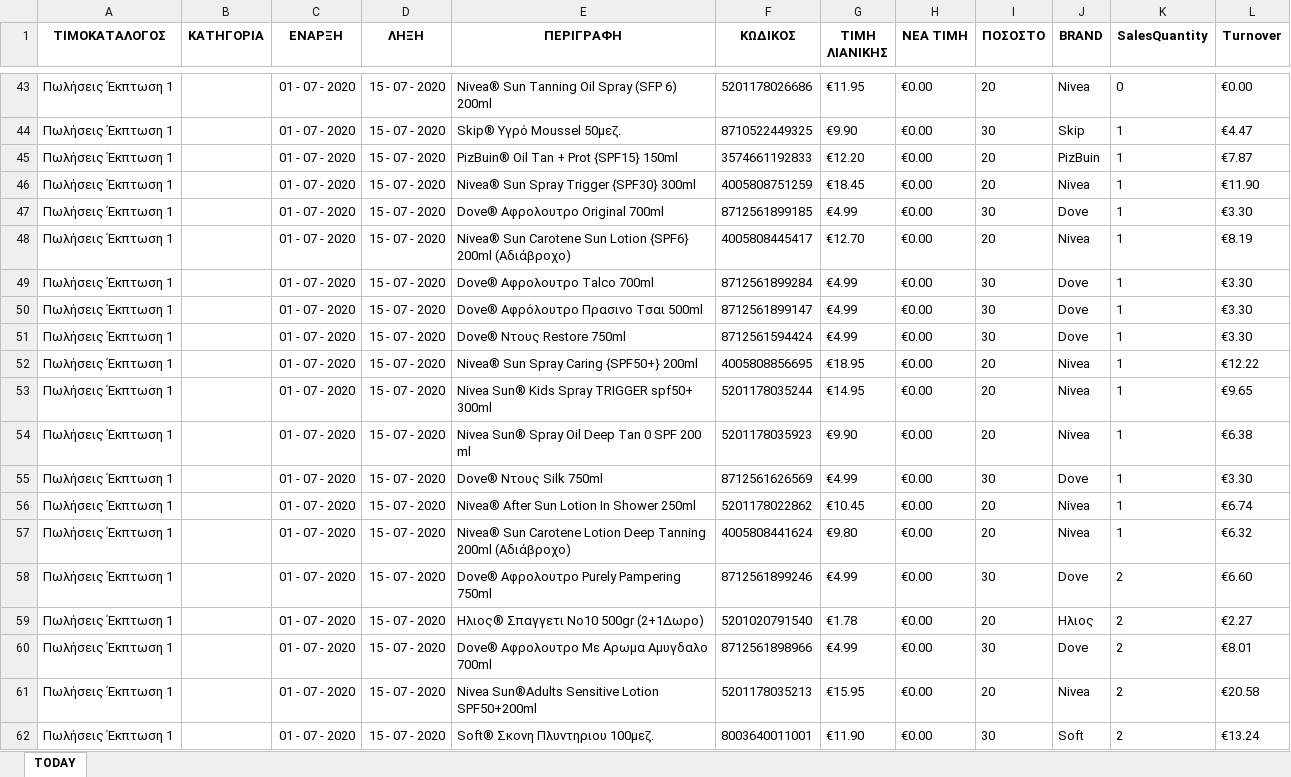
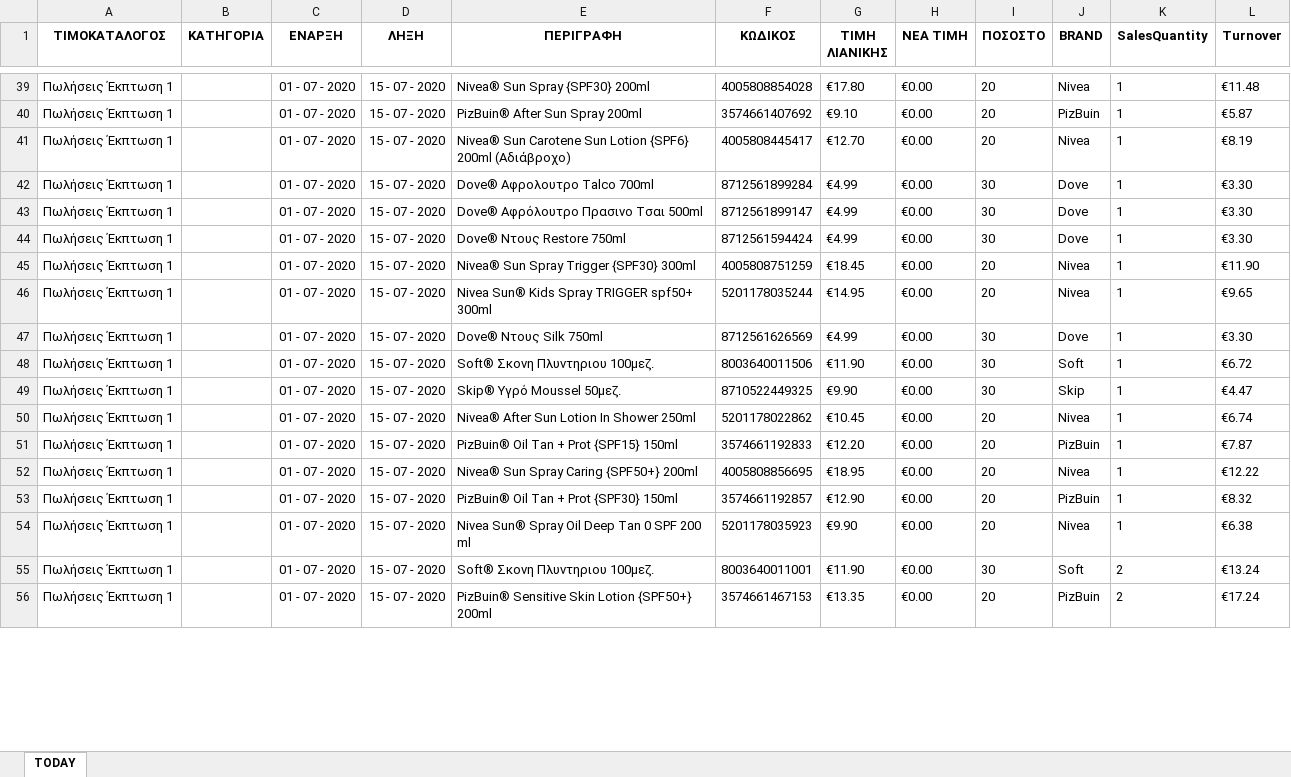
Before and after one commit to gitter-badger/Elounda_Market, an Excel workbook: A_DAILY_ΠΟΡΕΙΑ_ΤΙΜΟΚΑΤΑΛΟΓΟΥ_ΠΩΛΗΣΕΩΝ/excel/16.xlsx, sheet TODAY, drawn as a sheet; only a part is shown, gaps mark what is left out; values as stored, in another font and other column widths than the file's, no borders; conditional formats not drawn; removed rows and columns are numbered as before the commit, all else as after; the diff covers the shown part only; the diff names each change by its address in the sheet, - before the commit and + after, or states it on an @@ line.

```diff
--- a/A_DAILY_ΠΟΡΕΙΑ_ΤΙΜΟΚΑΤΑΛΟΓΟΥ_ΠΩΛΗΣΕΩΝ/excel/16.xlsx (sheet TODAY)
+++ b/A_DAILY_ΠΟΡΕΙΑ_ΤΙΜΟΚΑΤΑΛΟΓΟΥ_ΠΩΛΗΣΕΩΝ/excel/16.xlsx (sheet TODAY)
-E39 (ΠΕΡΙΓΡΑΦΗ): Nivea® Sun Tanning Oil Spray (SFP 6) 200ml
+E39 (ΠΕΡΙΓΡΑΦΗ): Nivea® Sun Spray {SPF30} 200ml
-F39 (ΚΩΔΙΚΟΣ): 5201178026686
+F39 (ΚΩΔΙΚΟΣ): 4005808854028
-G39 (ΤΙΜΗ ΛΙΑΝΙΚΗΣ): €11.95
+G39 (ΤΙΜΗ ΛΙΑΝΙΚΗΣ): €17.80
-K39 (SalesQuantity): 0
+K39 (SalesQuantity): 1
-L39 (Turnover): €0.00
+L39 (Turnover): €11.48
-E40 (ΠΕΡΙΓΡΑΦΗ): PizBuin® Oil Tan + Prot {SPF15} 150ml
+E40 (ΠΕΡΙΓΡΑΦΗ): PizBuin® After Sun Spray 200ml
-F40 (ΚΩΔΙΚΟΣ): 3574661192833
+F40 (ΚΩΔΙΚΟΣ): 3574661407692
-G40 (ΤΙΜΗ ΛΙΑΝΙΚΗΣ): €12.20
+G40 (ΤΙΜΗ ΛΙΑΝΙΚΗΣ): €9.10
-L40 (Turnover): €7.87
+L40 (Turnover): €5.87
-row 47: Πωλήσεις Έκπτωση 1 |  | 01 - 07 - 2020 | 15 - 07 - 2020 | Dove® Αφρολουτρο Original 700ml | 8712561899185 | €4.99 | €0.00 | 30 | Dove | 1 | €3.30
@@ row 46 moved to row 45: Πωλήσεις Έκπτωση 1 @@
+row 46: Πωλήσεις Έκπτωση 1 |  | 01 - 07 - 2020 | 15 - 07 - 2020 | Nivea Sun® Kids Spray TRIGGER spf50+ 300ml | 5201178035244 | €14.95 | €0.00 | 20 | Nivea | 1 | €9.65
@@ row 55 moved to row 47: Πωλήσεις Έκπτωση 1 @@
+row 48: Πωλήσεις Έκπτωση 1 |  | 01 - 07 - 2020 | 15 - 07 - 2020 | Soft® Σκονη Πλυντηριου 100μεζ. | 8003640011506 | €11.90 | €0.00 | 30 | Soft | 1 | €6.72
@@ row 44 moved to row 49: Πωλήσεις Έκπτωση 1 @@
@@ row 56 moved to row 50: Πωλήσεις Έκπτωση 1 @@
+row 51: Πωλήσεις Έκπτωση 1 |  | 01 - 07 - 2020 | 15 - 07 - 2020 | PizBuin® Oil Tan + Prot {SPF15} 150ml | 3574661192833 | €12.20 | €0.00 | 20 | PizBuin | 1 | €7.87
-E53 (ΠΕΡΙΓΡΑΦΗ): Nivea Sun® Kids Spray TRIGGER spf50+ 300ml
+E53 (ΠΕΡΙΓΡΑΦΗ): PizBuin® Oil Tan + Prot {SPF30} 150ml
-F53 (ΚΩΔΙΚΟΣ): 5201178035244
+F53 (ΚΩΔΙΚΟΣ): 3574661192857
-G53 (ΤΙΜΗ ΛΙΑΝΙΚΗΣ): €14.95
+G53 (ΤΙΜΗ ΛΙΑΝΙΚΗΣ): €12.90
-J53 (BRAND): Nivea
+J53 (BRAND): PizBuin
-L53 (Turnover): €9.65
+L53 (Turnover): €8.32
-row 57: Πωλήσεις Έκπτωση 1 |  | 01 - 07 - 2020 | 15 - 07 - 2020 | Nivea® Sun Carotene Lotion Deep Tanning 200ml (Αδιάβροχο) | 4005808441624 | €9.80 | €0.00 | 20 | Nivea | 1 | €6.32
@@ row 58 moved to row 64: Πωλήσεις Έκπτωση 1 @@
-row 59: Πωλήσεις Έκπτωση 1 |  | 01 - 07 - 2020 | 15 - 07 - 2020 | Ηλιος® Σπαγγετι Νο10 500gr (2+1Δωρο) | 5201020791540 | €1.78 | €0.00 | 20 | Ηλιος | 2 | €2.27
@@ row 60 moved to row 63: Πωλήσεις Έκπτωση 1 @@
-row 61: Πωλήσεις Έκπτωση 1 |  | 01 - 07 - 2020 | 15 - 07 - 2020 | Nivea Sun®Adults Sensitive Lotion SPF50+200ml | 5201178035213 | €15.95 | €0.00 | 20 | Nivea | 2 | €20.58
+row 56: Πωλήσεις Έκπτωση 1 |  | 01 - 07 - 2020 | 15 - 07 - 2020 | PizBuin® Sensitive Skin Lotion {SPF50+} 200ml | 3574661467153 | €13.35 | €0.00 | 20 | PizBuin | 2 | €17.24
```
Also changed, not shown: 8 added rows, 8 removed rows, 12 moved rows and 39 edited cells elsewhere in this sheet, 11 other files.
